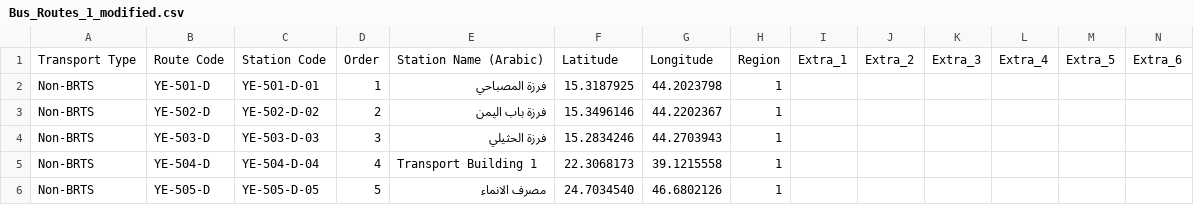
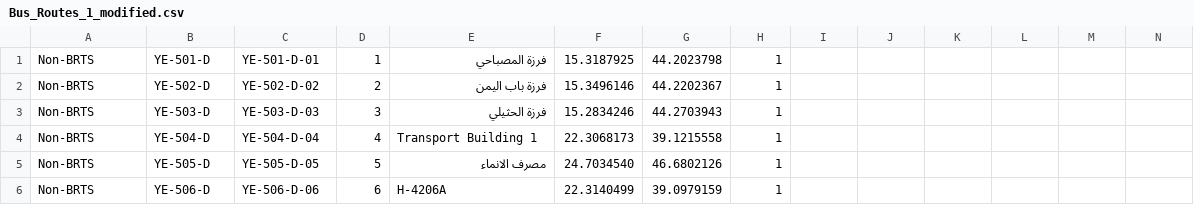
Before and after one commit to assessment72/TravVo, a CSV file: app/src/main/assets/Bus_Routes_1_modified.csv, drawn as a sheet; only a part is shown; the shorter side is filled out with more unchanged rows; rows hold the shown columns only; the diff names each change by its address in the sheet, - before the commit and + after, or states it on an @@ line.

Commit message:
Update Bus_Routes_1_modified.csv

```diff
--- a/app/src/main/assets/Bus_Routes_1_modified.csv
+++ b/app/src/main/assets/Bus_Routes_1_modified.csv
-row 1: Transport Type | Route Code | Station Code | Order | Station Name (Arabic) | Latitude | Longitude | Region | Extra_1 | Extra_2 | Extra_3 | Extra_4 | Extra_5 | Extra_6
```
